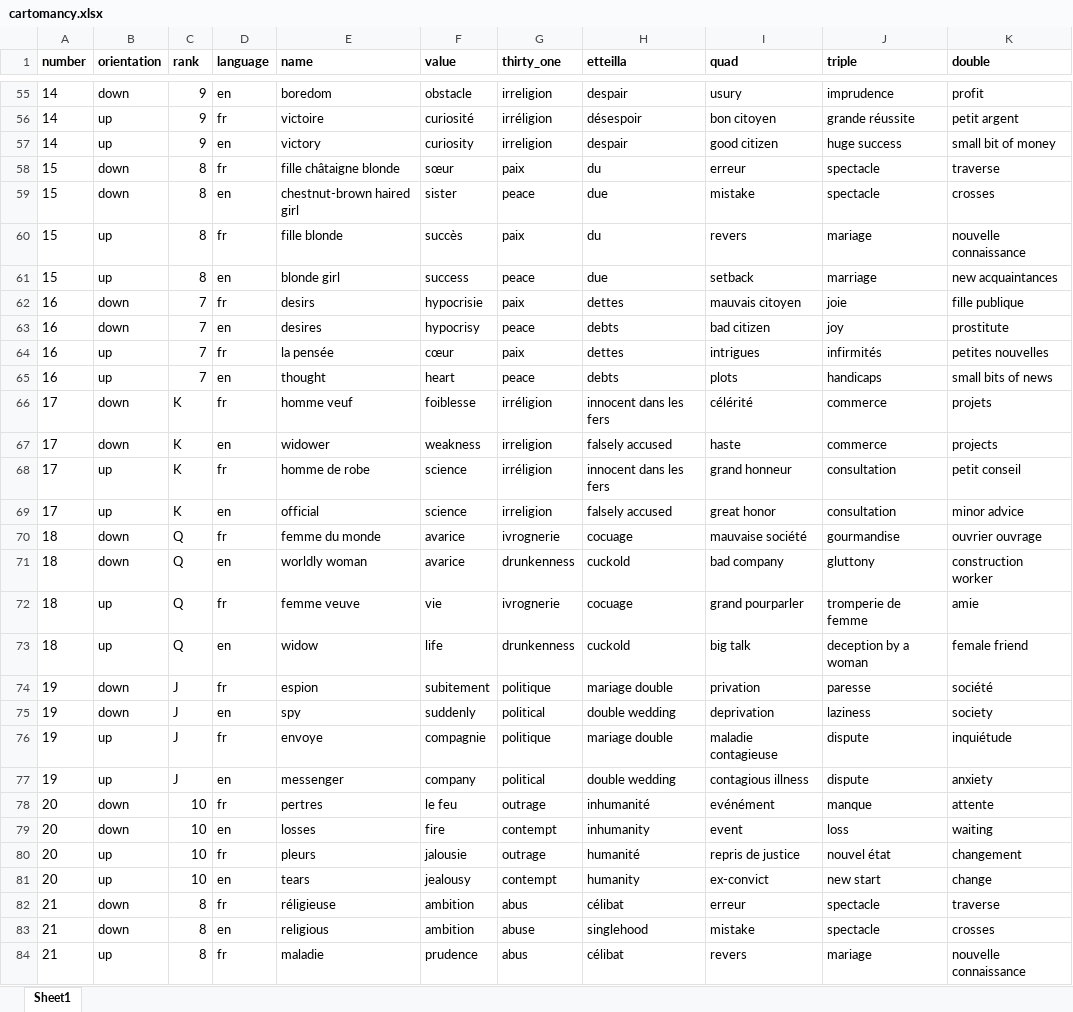
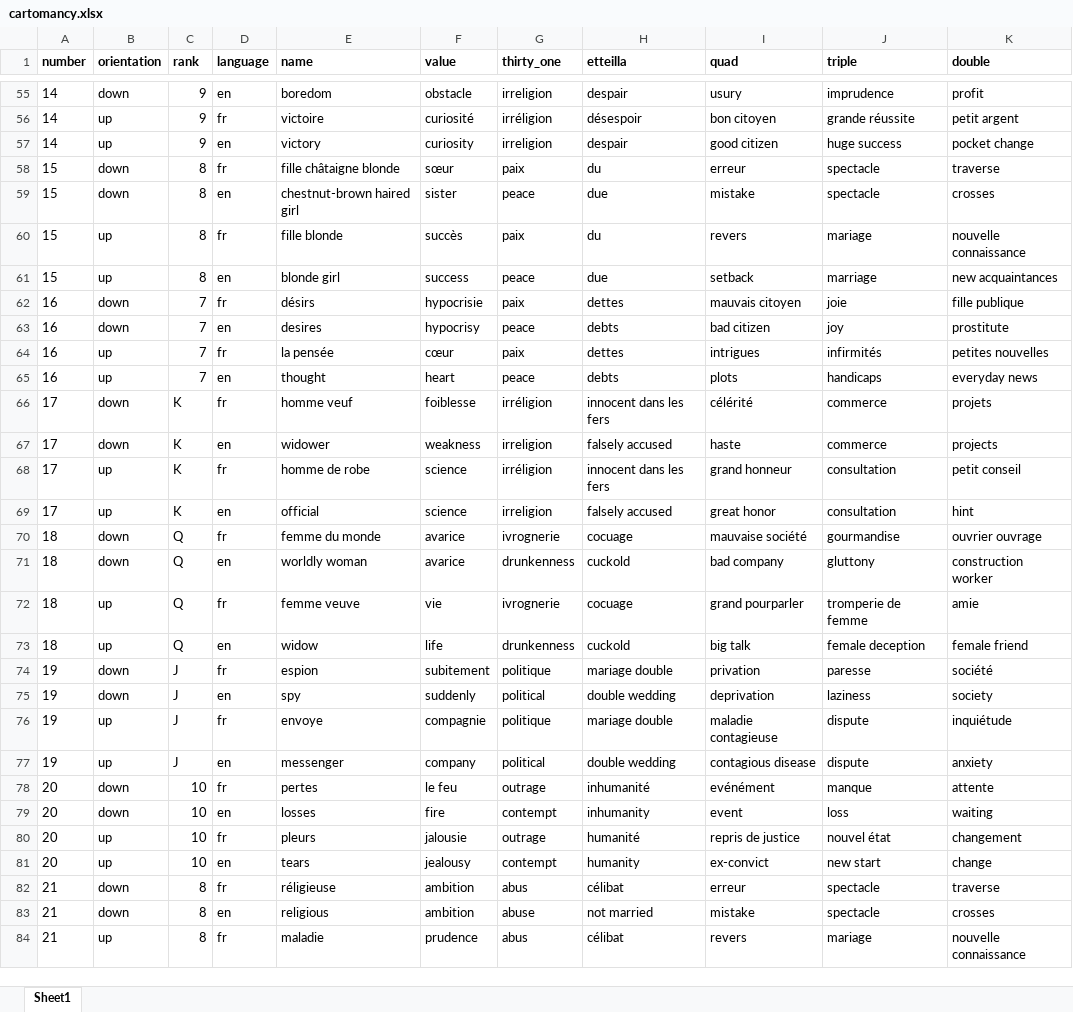
Before and after one commit to dhmit/french-playing-cards, an Excel workbook: card_data/cartomancy.xlsx, sheet Sheet1, drawn as a sheet; only a part is shown, gaps mark what is left out; values as stored, in another font and other column widths than the file's, no borders; the diff covers the shown part only; the diff names each change by its address in the sheet, - before the commit and + after, or states it on an @@ line.

Commit message:
final touches - about page and cartomancy deck fixes

```diff
--- a/card_data/cartomancy.xlsx (sheet Sheet1)
+++ b/card_data/cartomancy.xlsx (sheet Sheet1)
-K57 (double): small bit of money
+K57 (double): pocket change
-E62 (name): desirs
+E62 (name): désirs
-K65 (double): small bits of news
+K65 (double): everyday news
-K69 (double): minor advice
+K69 (double): hint
-J73 (triple): deception by a woman
+J73 (triple): female deception
-I77 (quad): contagious illness
+I77 (quad): contagious disease
-E78 (name): pertres
+E78 (name): pertes
-H83 (etteilla): singlehood
+H83 (etteilla): not married
```
Also changed, not shown: 17 edited cells elsewhere in this sheet, 3 other files.
